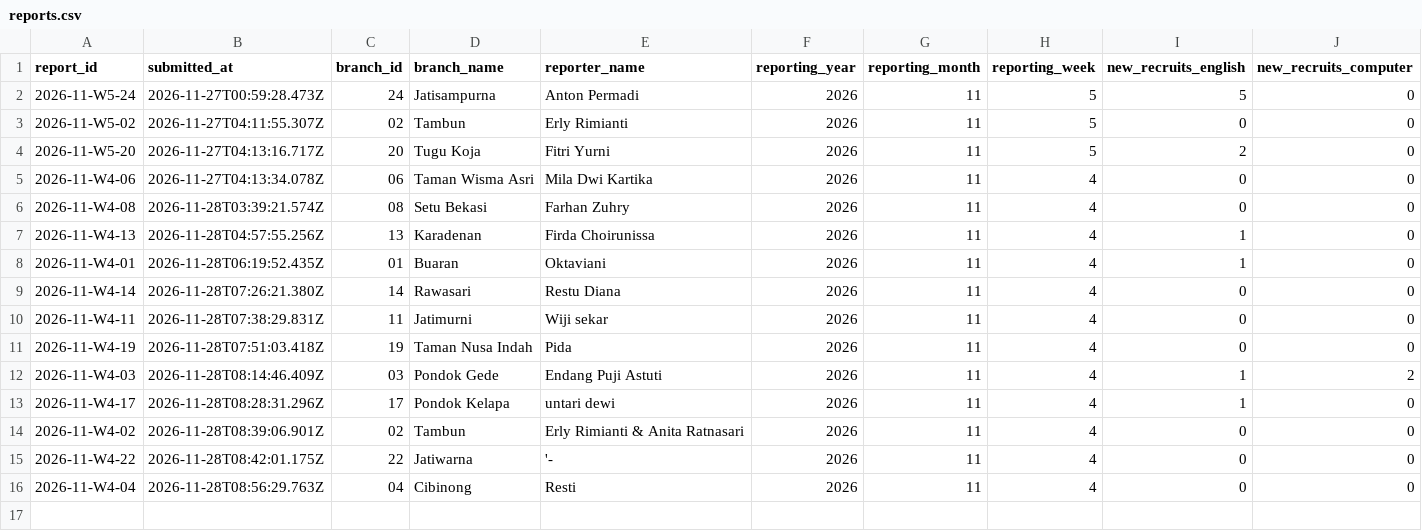
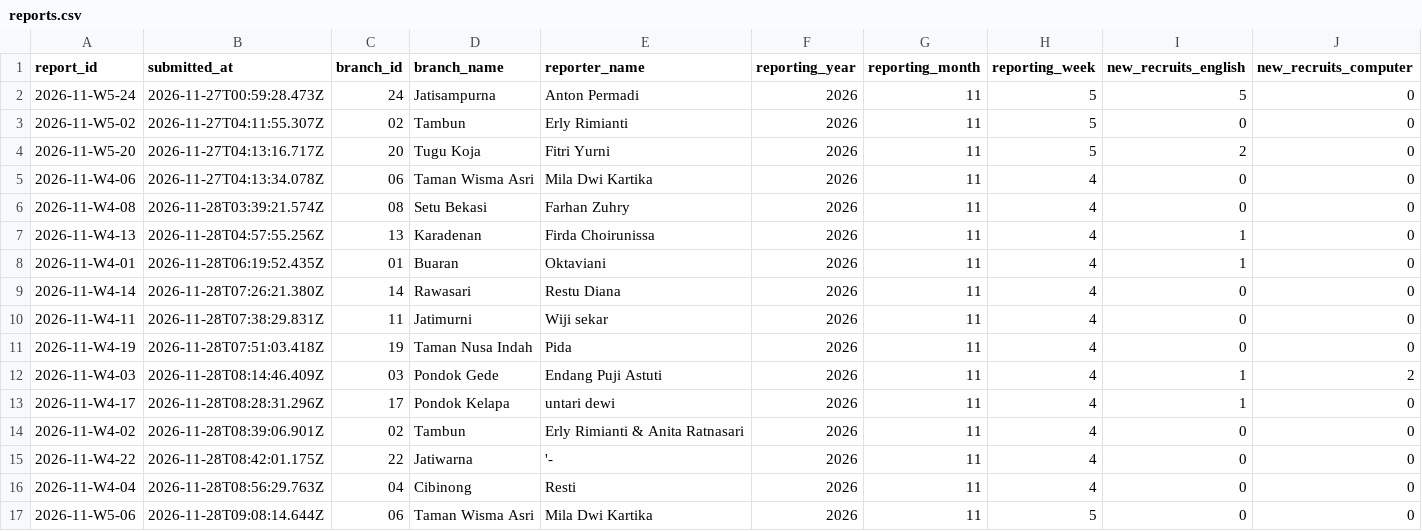
Before and after one commit to lpiaco/ar-lpia-co, a CSV file: reports.csv, drawn as a sheet; only a part is shown; rows hold the shown columns only; the diff names each change by its address in the sheet, - before the commit and + after, or states it on an @@ line.

Commit message:
Save academic report 2026-11-W5-06

```diff
--- a/reports.csv
+++ b/reports.csv
+row 17: 2026-11-W5-06 | 2026-11-28T09:08:14.644Z | 06 | Taman Wisma Asri | Mila Dwi Kartika | 2026 | 11 | 5 | 0 | 0
```
